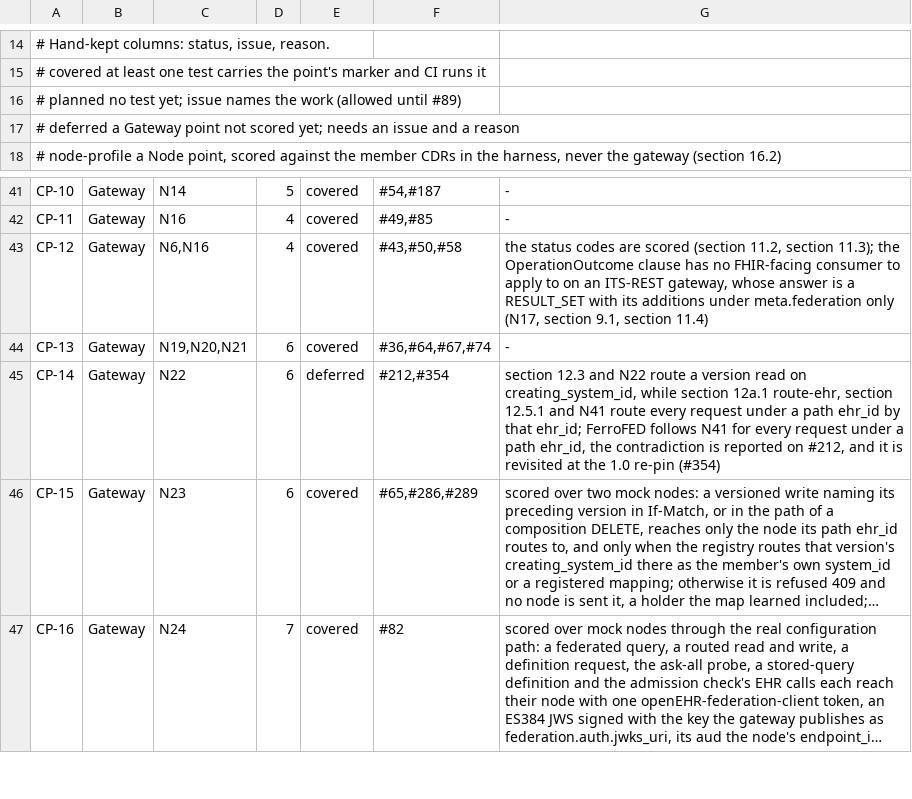
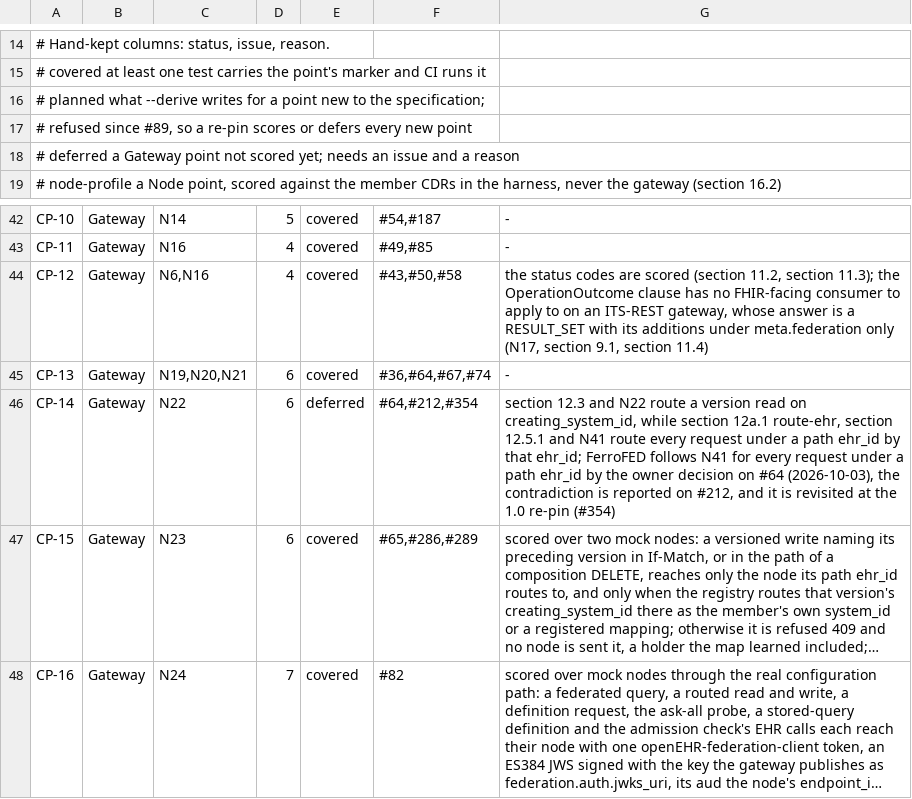
Before and after one commit to FerroHEALTH/FerroFED, a TSV file: conformance/matrix.tsv, drawn as a sheet; only a part is shown, gaps mark what is left out; long unchanged cells end in …; addresses are those after the commit; the diff names each change by its address in the sheet, - before the commit and + after, or states it on an @@ line.

Commit message:
docs(conformance): the conformance statement, and the matrix closed
The book's Evaluate part gains the conformance statement (#95): FerroFED
claims the Federation-Gateway profile (section 16.2) of the Federation Tier
with AQL 0.9.0 at commit 7162d0c. Its generated part names the
specification release and commit, the FerroEHR and EHRbase images and the
reference implementation commit from docs/VERSIONS.md, every section 17
point and section 16.3 track with its status and the tests that score it,
every deferral with its actor, decision and issues, and the Node and
Operator points with their reasons. A new page lists every marked test by
point and track.

scripts/conformance/matrix.sh renders both (--statement-write) and checks
them (--check-pages); the site assembly and the conformance-matrix guard
run the check, so a statement that disagrees with the matrix fails the
docs build. The guard now refuses a planned point or track (#89): the
matrix has none, and a re-pin scores or defers every point it adds.

The CP-14 row names the owner decision on #64 that routes every request
under a path ehr_id by N41, the decision its deferral rests on.

Closes #95
Closes #89

```diff
--- a/conformance/matrix.tsv
+++ b/conformance/matrix.tsv
-A16: # planned no test yet; issue names the work (allowed until #89)
+A16: # planned what --derive writes for a point new to the specification;
+row 17: # refused since #89, so a re-pin scores or defers every new point
-F46: #212,#354
+F46: #64,#212,#354
-G46: …a path ehr_id, the contradiction…
+G46: …a path ehr_id by the owner decision on #64 (2026-10-03), the contradiction…
```
Also changed, not shown: conformance/tracks.tsv, 10 other files.
